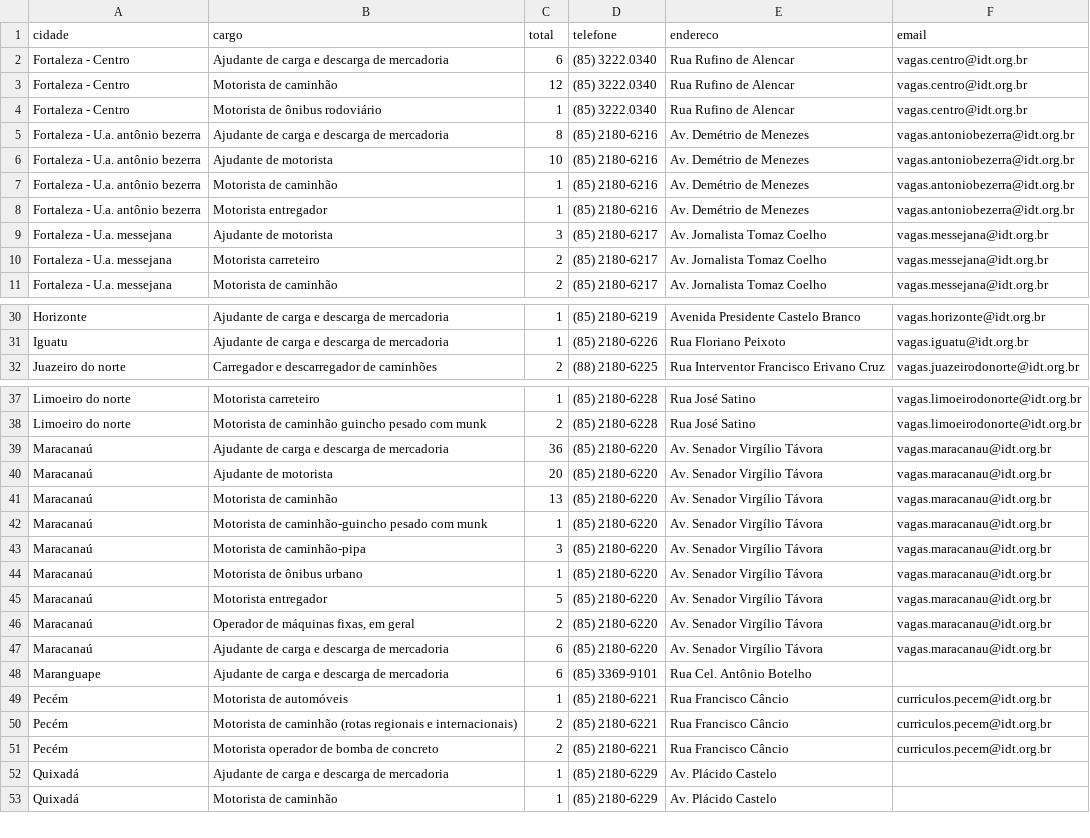
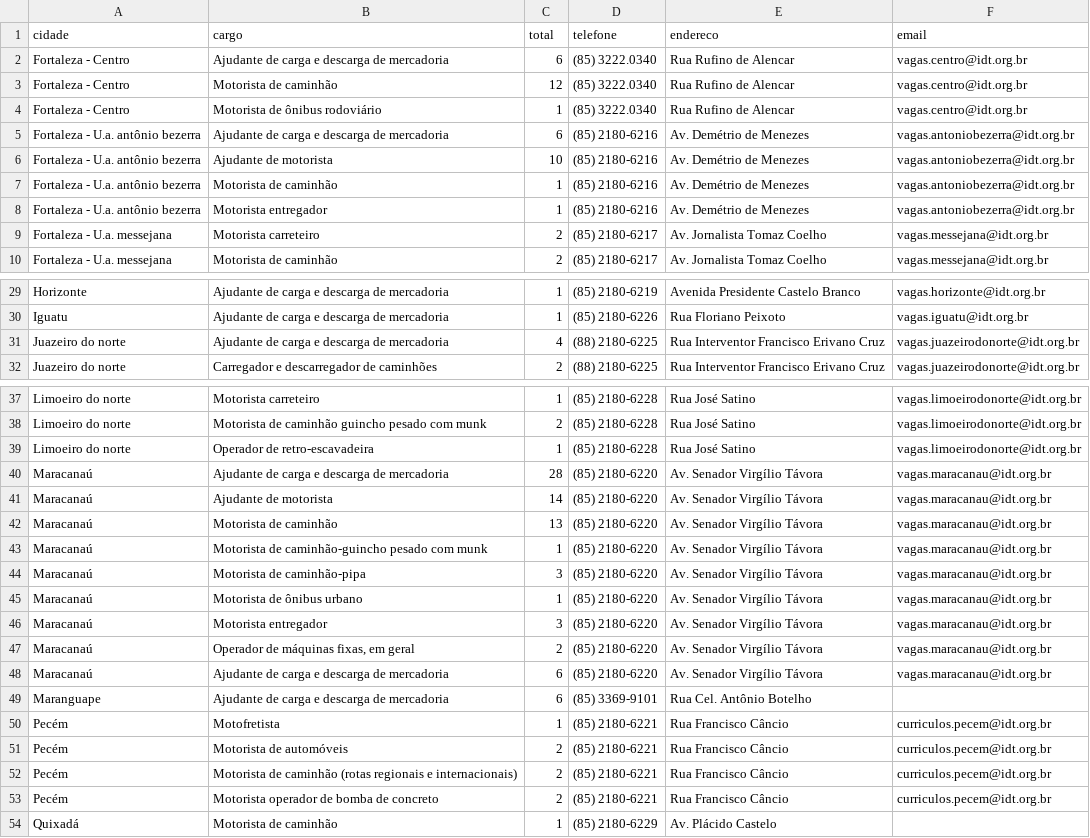
Before and after one commit to jfilhoempresarial-ops/tralienigena, a CSV file: vagas.csv, drawn as a sheet; only a part is shown, gaps mark what is left out; the diff covers the shown part only.

```diff
--- a/vagas.csv
+++ b/vagas.csv
@@ -4,3 +4,3 @@ Fortaleza - Centro,Motorista de caminhão,12,(85) 3222.0340,Rua Rufino de Alenca
 Fortaleza - Centro,Motorista de ônibus rodoviário,1,(85) 3222.0340,Rua Rufino de Alencar,vagas.centro@idt.org.br
-Fortaleza - U.a. antônio bezerra,Ajudante de carga e descarga de mercadoria,8,(85) 2180-6216,Av. Demétrio de Menezes,vagas.antoniobezerra@idt.org.br
+Fortaleza - U.a. antônio bezerra,Ajudante de carga e descarga de mercadoria,6,(85) 2180-6216,Av. Demétrio de Menezes,vagas.antoniobezerra@idt.org.br
 Fortaleza - U.a. antônio bezerra,Ajudante de motorista,10,(85) 2180-6216,Av. Demétrio de Menezes,vagas.antoniobezerra@idt.org.br
@@ -8,3 +8,2 @@ Fortaleza - U.a. antônio bezerra,Motorista de caminhão,1,(85) 2180-6216,Av. De
 Fortaleza - U.a. antônio bezerra,Motorista entregador,1,(85) 2180-6216,Av. Demétrio de Menezes,vagas.antoniobezerra@idt.org.br
-Fortaleza - U.a. messejana,Ajudante de motorista,3,(85) 2180-6217,Av. Jornalista Tomaz Coelho,vagas.messejana@idt.org.br
 Fortaleza - U.a. messejana,Motorista carreteiro,2,(85) 2180-6217,Av. Jornalista Tomaz Coelho,vagas.messejana@idt.org.br
@@ -31,2 +30,3 @@ Horizonte,Ajudante de carga e descarga de mercadoria,1,(85) 2180-6219,Avenida Pr
 Iguatu,Ajudante de carga e descarga de mercadoria,1,(85) 2180-6226,Rua Floriano Peixoto,vagas.iguatu@idt.org.br
+Juazeiro do norte,Ajudante de carga e descarga de mercadoria,4,(88) 2180-6225,Rua Interventor Francisco Erivano Cruz,vagas.juazeirodonorte@idt.org.br
 Juazeiro do norte,Carregador e descarregador de caminhões,2,(88) 2180-6225,Rua Interventor Francisco Erivano Cruz,vagas.juazeirodonorte@idt.org.br
@@ -38,4 +38,5 @@ Limoeiro do norte,Motorista carreteiro,1,(85) 2180-6228,Rua José Satino,vagas.l
 Limoeiro do norte,Motorista de caminhão guincho pesado com munk,2,(85) 2180-6228,Rua José Satino,vagas.limoeirodonorte@idt.org.br
-Maracanaú,Ajudante de carga e descarga de mercadoria,36,(85) 2180-6220,Av. Senador Virgílio Távora,vagas.maracanau@idt.org.br
-Maracanaú,Ajudante de motorista,20,(85) 2180-6220,Av. Senador Virgílio Távora,vagas.maracanau@idt.org.br
+Limoeiro do norte,Operador de retro-escavadeira,1,(85) 2180-6228,Rua José Satino,vagas.limoeirodonorte@idt.org.br
+Maracanaú,Ajudante de carga e descarga de mercadoria,28,(85) 2180-6220,Av. Senador Virgílio Távora,vagas.maracanau@idt.org.br
+Maracanaú,Ajudante de motorista,14,(85) 2180-6220,Av. Senador Virgílio Távora,vagas.maracanau@idt.org.br
 Maracanaú,Motorista de caminhão,13,(85) 2180-6220,Av. Senador Virgílio Távora,vagas.maracanau@idt.org.br
@@ -44,3 +45,3 @@ Maracanaú,Motorista de caminhão-pipa,3,(85) 2180-6220,Av. Senador Virgílio T
 Maracanaú,Motorista de ônibus urbano,1,(85) 2180-6220,Av. Senador Virgílio Távora,vagas.maracanau@idt.org.br
-Maracanaú,Motorista entregador,5,(85) 2180-6220,Av. Senador Virgílio Távora,vagas.maracanau@idt.org.br
+Maracanaú,Motorista entregador,3,(85) 2180-6220,Av. Senador Virgílio Távora,vagas.maracanau@idt.org.br
 Maracanaú,"Operador de máquinas fixas, em geral",2,(85) 2180-6220,Av. Senador Virgílio Távora,vagas.maracanau@idt.org.br
@@ -48,6 +49,6 @@ Maracanaú,Ajudante de carga e descarga de mercadoria,6,(85) 2180-6220,Av. Senad
 Maranguape,Ajudante de carga e descarga de mercadoria,6,(85) 3369-9101,Rua Cel. Antônio Botelho,
-Pecém,Motorista de automóveis,1,(85) 2180-6221,Rua Francisco Câncio,curriculos.pecem@idt.org.br
+Pecém,Motofretista,1,(85) 2180-6221,Rua Francisco Câncio,curriculos.pecem@idt.org.br
+Pecém,Motorista de automóveis,2,(85) 2180-6221,Rua Francisco Câncio,curriculos.pecem@idt.org.br
 Pecém,Motorista de caminhão (rotas regionais e internacionais),2,(85) 2180-6221,Rua Francisco Câncio,curriculos.pecem@idt.org.br
 Pecém,Motorista operador de bomba de concreto,2,(85) 2180-6221,Rua Francisco Câncio,curriculos.pecem@idt.org.br
-Quixadá,Ajudante de carga e descarga de mercadoria,1,(85) 2180-6229,Av. Plácido Castelo,
 Quixadá,Motorista de caminhão,1,(85) 2180-6229,Av. Plácido Castelo,
```
Also changed, not shown: 1 edited cell elsewhere in this file.
